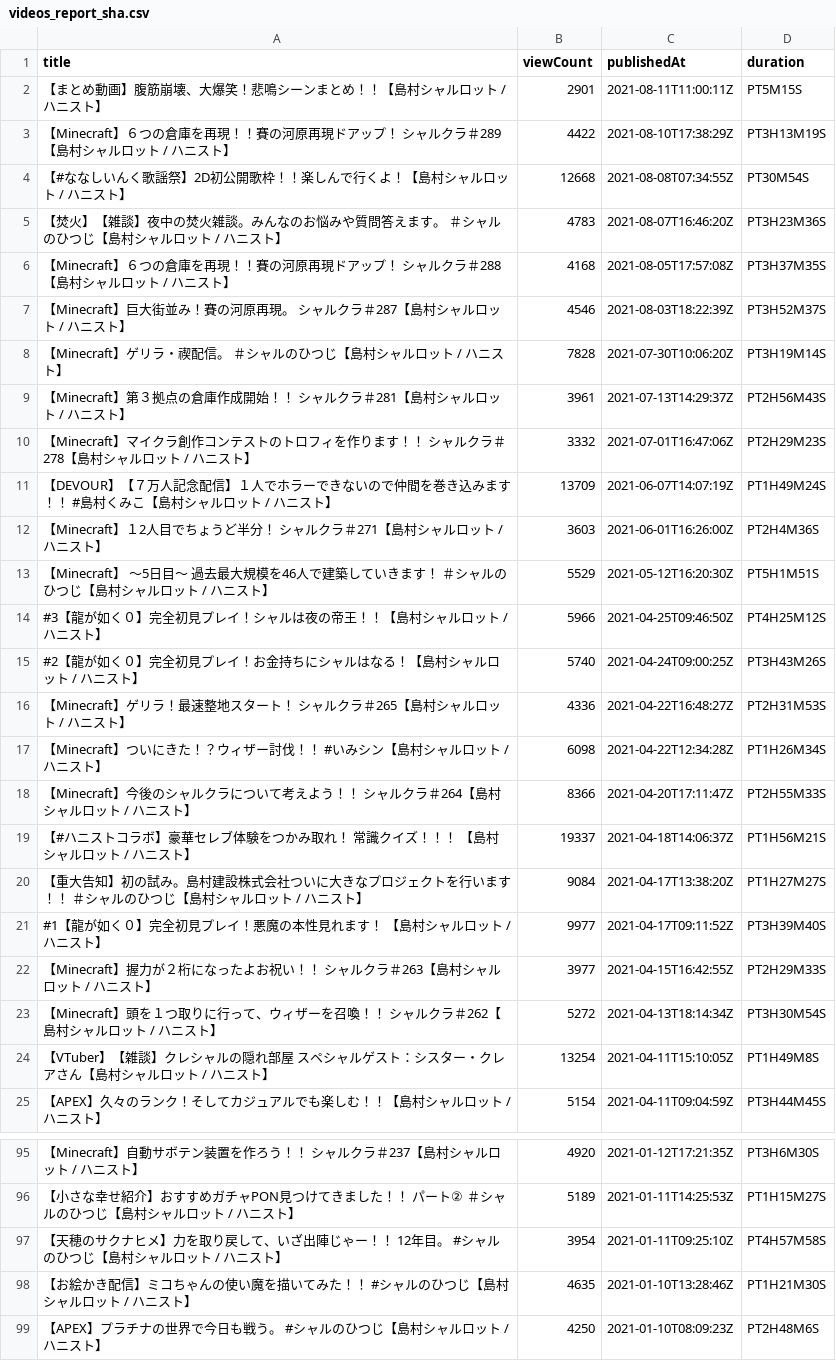
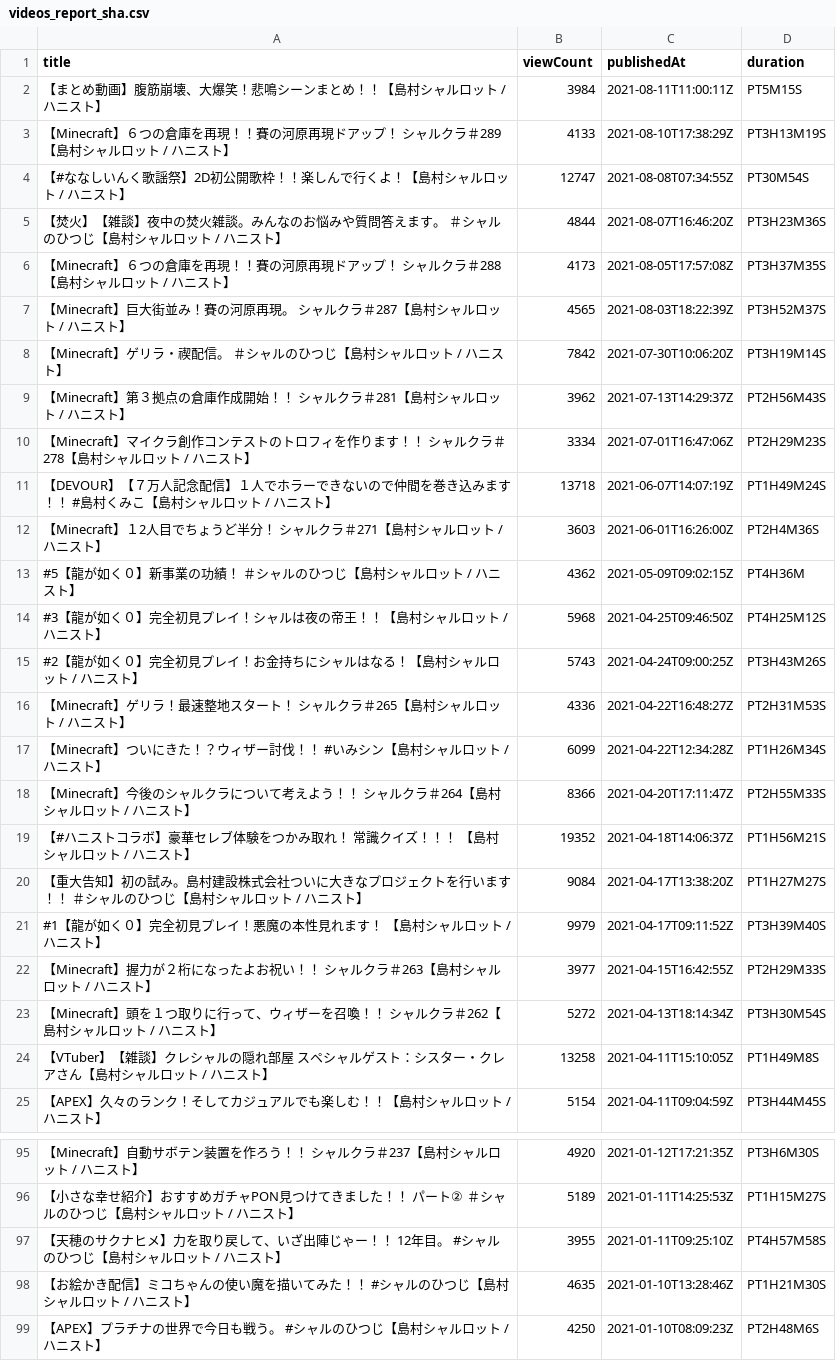
Before and after one commit to publictrain/oshihuya, a CSV file: videos_report_sha.csv, drawn as a sheet; only a part is shown, gaps mark what is left out; the diff covers the shown part only.

```diff
--- a/videos_report_sha.csv
+++ b/videos_report_sha.csv
@@ -1,25 +1,25 @@
 title,viewCount,publishedAt,duration
-【まとめ動画】腹筋崩壊、大爆笑！悲鳴シーンまとめ！！【島村シャルロット / ハニスト】,2901,2021-08-11T11:00:11Z,PT5M15S
-【Minecraft】６つの倉庫を再現！！賽の河原再現ドアップ！　　シャルクラ＃289【島村シャルロット / ハニスト】,4422,2021-08-10T17:38:29Z,PT3H13M19S
-【#ななしいんく歌謡祭】2D初公開歌枠！！楽しんで行くよ！【島村シャルロット / ハニスト】,12668,2021-08-08T07:34:55Z,PT30M54S
-【焚火】【雑談】夜中の焚火雑談。みんなのお悩みや質問答えます。　＃シャルのひつじ【島村シャルロット / ハニスト】,4783,2021-08-07T16:46:20Z,PT3H23M36S
-【Minecraft】６つの倉庫を再現！！賽の河原再現ドアップ！　　シャルクラ＃288【島村シャルロット / ハニスト】,4168,2021-08-05T17:57:08Z,PT3H37M35S
-【Minecraft】巨大街並み！賽の河原再現。　　シャルクラ＃287【島村シャルロット / ハニスト】,4546,2021-08-03T18:22:39Z,PT3H52M37S
-【Minecraft】ゲリラ・禊配信。　＃シャルのひつじ【島村シャルロット / ハニスト】,7828,2021-07-30T10:06:20Z,PT3H19M14S
-【Minecraft】第３拠点の倉庫作成開始！！　シャルクラ＃281【島村シャルロット / ハニスト】,3961,2021-07-13T14:29:37Z,PT2H56M43S
-【Minecraft】マイクラ創作コンテストのトロフィを作ります！！　シャルクラ＃278【島村シャルロット / ハニスト】,3332,2021-07-01T16:47:06Z,PT2H29M23S
-【DEVOUR】【７万人記念配信】１人でホラーできないので仲間を巻き込みます！！　#島村くみこ【島村シャルロット / ハニスト】,13709,2021-06-07T14:07:19Z,PT1H49M24S
+【まとめ動画】腹筋崩壊、大爆笑！悲鳴シーンまとめ！！【島村シャルロット / ハニスト】,3984,2021-08-11T11:00:11Z,PT5M15S
+【Minecraft】６つの倉庫を再現！！賽の河原再現ドアップ！　　シャルクラ＃289【島村シャルロット / ハニスト】,4133,2021-08-10T17:38:29Z,PT3H13M19S
+【#ななしいんく歌謡祭】2D初公開歌枠！！楽しんで行くよ！【島村シャルロット / ハニスト】,12747,2021-08-08T07:34:55Z,PT30M54S
+【焚火】【雑談】夜中の焚火雑談。みんなのお悩みや質問答えます。　＃シャルのひつじ【島村シャルロット / ハニスト】,4844,2021-08-07T16:46:20Z,PT3H23M36S
+【Minecraft】６つの倉庫を再現！！賽の河原再現ドアップ！　　シャルクラ＃288【島村シャルロット / ハニスト】,4173,2021-08-05T17:57:08Z,PT3H37M35S
+【Minecraft】巨大街並み！賽の河原再現。　　シャルクラ＃287【島村シャルロット / ハニスト】,4565,2021-08-03T18:22:39Z,PT3H52M37S
+【Minecraft】ゲリラ・禊配信。　＃シャルのひつじ【島村シャルロット / ハニスト】,7842,2021-07-30T10:06:20Z,PT3H19M14S
+【Minecraft】第３拠点の倉庫作成開始！！　シャルクラ＃281【島村シャルロット / ハニスト】,3962,2021-07-13T14:29:37Z,PT2H56M43S
+【Minecraft】マイクラ創作コンテストのトロフィを作ります！！　シャルクラ＃278【島村シャルロット / ハニスト】,3334,2021-07-01T16:47:06Z,PT2H29M23S
+【DEVOUR】【７万人記念配信】１人でホラーできないので仲間を巻き込みます！！　#島村くみこ【島村シャルロット / ハニスト】,13718,2021-06-07T14:07:19Z,PT1H49M24S
 【Minecraft】１2人目でちょうど半分！　シャルクラ＃271【島村シャルロット / ハニスト】,3603,2021-06-01T16:26:00Z,PT2H4M36S
-【Minecraft】 ～5日目～　過去最大規模を46人で建築していきます！　＃シャルのひつじ【島村シャルロット / ハニスト】,5529,2021-05-12T16:20:30Z,PT5H1M51S
-#3【龍が如く０】完全初見プレイ！シャルは夜の帝王！！【島村シャルロット / ハニスト】,5966,2021-04-25T09:46:50Z,PT4H25M12S
-#2【龍が如く０】完全初見プレイ！お金持ちにシャルはなる！【島村シャルロット / ハニスト】,5740,2021-04-24T09:00:25Z,PT3H43M26S
+#5【龍が如く０】新事業の功績！　＃シャルのひつじ【島村シャルロット / ハニスト】,4362,2021-05-09T09:02:15Z,PT4H36M
+#3【龍が如く０】完全初見プレイ！シャルは夜の帝王！！【島村シャルロット / ハニスト】,5968,2021-04-25T09:46:50Z,PT4H25M12S
+#2【龍が如く０】完全初見プレイ！お金持ちにシャルはなる！【島村シャルロット / ハニスト】,5743,2021-04-24T09:00:25Z,PT3H43M26S
 【Minecraft】ゲリラ！最速整地スタート！　シャルクラ＃265【島村シャルロット / ハニスト】,4336,2021-04-22T16:48:27Z,PT2H31M53S
-【Minecraft】ついにきた！？ウィザー討伐！！　#いみシン【島村シャルロット / ハニスト】,6098,2021-04-22T12:34:28Z,PT1H26M34S
+【Minecraft】ついにきた！？ウィザー討伐！！　#いみシン【島村シャルロット / ハニスト】,6099,2021-04-22T12:34:28Z,PT1H26M34S
 【Minecraft】今後のシャルクラについて考えよう！！　シャルクラ＃264【島村シャルロット / ハニスト】,8366,2021-04-20T17:11:47Z,PT2H55M33S
-【#ハニストコラボ】豪華セレブ体験をつかみ取れ！　常識クイズ！！！　【島村シャルロット / ハニスト】,19337,2021-04-18T14:06:37Z,PT1H56M21S
+【#ハニストコラボ】豪華セレブ体験をつかみ取れ！　常識クイズ！！！　【島村シャルロット / ハニスト】,19352,2021-04-18T14:06:37Z,PT1H56M21S
 【重大告知】初の試み。島村建設株式会社ついに大きなプロジェクトを行います！！　＃シャルのひつじ【島村シャルロット / ハニスト】,9084,2021-04-17T13:38:20Z,PT1H27M27S
-#1【龍が如く０】完全初見プレイ！悪魔の本性見れます！　【島村シャルロット / ハニスト】,9977,2021-04-17T09:11:52Z,PT3H39M40S
+#1【龍が如く０】完全初見プレイ！悪魔の本性見れます！　【島村シャルロット / ハニスト】,9979,2021-04-17T09:11:52Z,PT3H39M40S
 【Minecraft】握力が２桁になったよお祝い！！　シャルクラ＃263【島村シャルロット / ハニスト】,3977,2021-04-15T16:42:55Z,PT2H29M33S
 【Minecraft】頭を１つ取りに行って、ウィザーを召喚！！　シャルクラ＃262【島村シャルロット / ハニスト】,5272,2021-04-13T18:14:34Z,PT3H30M54S
-【VTuber】【雑談】クレシャルの隠れ部屋　スペシャルゲスト：シスター・クレアさん【島村シャルロット / ハニスト】,13254,2021-04-11T15:10:05Z,PT1H49M8S
+【VTuber】【雑談】クレシャルの隠れ部屋　スペシャルゲスト：シスター・クレアさん【島村シャルロット / ハニスト】,13258,2021-04-11T15:10:05Z,PT1H49M8S
 【APEX】久々のランク！そしてカジュアルでも楽しむ！！【島村シャルロット / ハニスト】,5154,2021-04-11T09:04:59Z,PT3H44M45S
@@ -96,3 +96,3 @@
 【小さな幸せ紹介】おすすめガチャPON見つけてきました！！　パート②　＃シャルのひつじ【島村シャルロット / ハニスト】,5189,2021-01-11T14:25:53Z,PT1H15M27S
-【天穂のサクナヒメ】力を取り戻して、いざ出陣じゃー！！　12年目。　#シャルのひつじ【島村シャルロット / ハニスト】,3954,2021-01-11T09:25:10Z,PT4H57M58S
+【天穂のサクナヒメ】力を取り戻して、いざ出陣じゃー！！　12年目。　#シャルのひつじ【島村シャルロット / ハニスト】,3955,2021-01-11T09:25:10Z,PT4H57M58S
 【お絵かき配信】ミコちゃんの使い魔を描いてみた！！　#シャルのひつじ【島村シャルロット / ハニスト】,4635,2021-01-10T13:28:46Z,PT1H21M30S
```
Also changed, not shown: 32 edited cells elsewhere in this file, videos_report_haneru.csv, videos_report_mea.csv, 20 other files.
